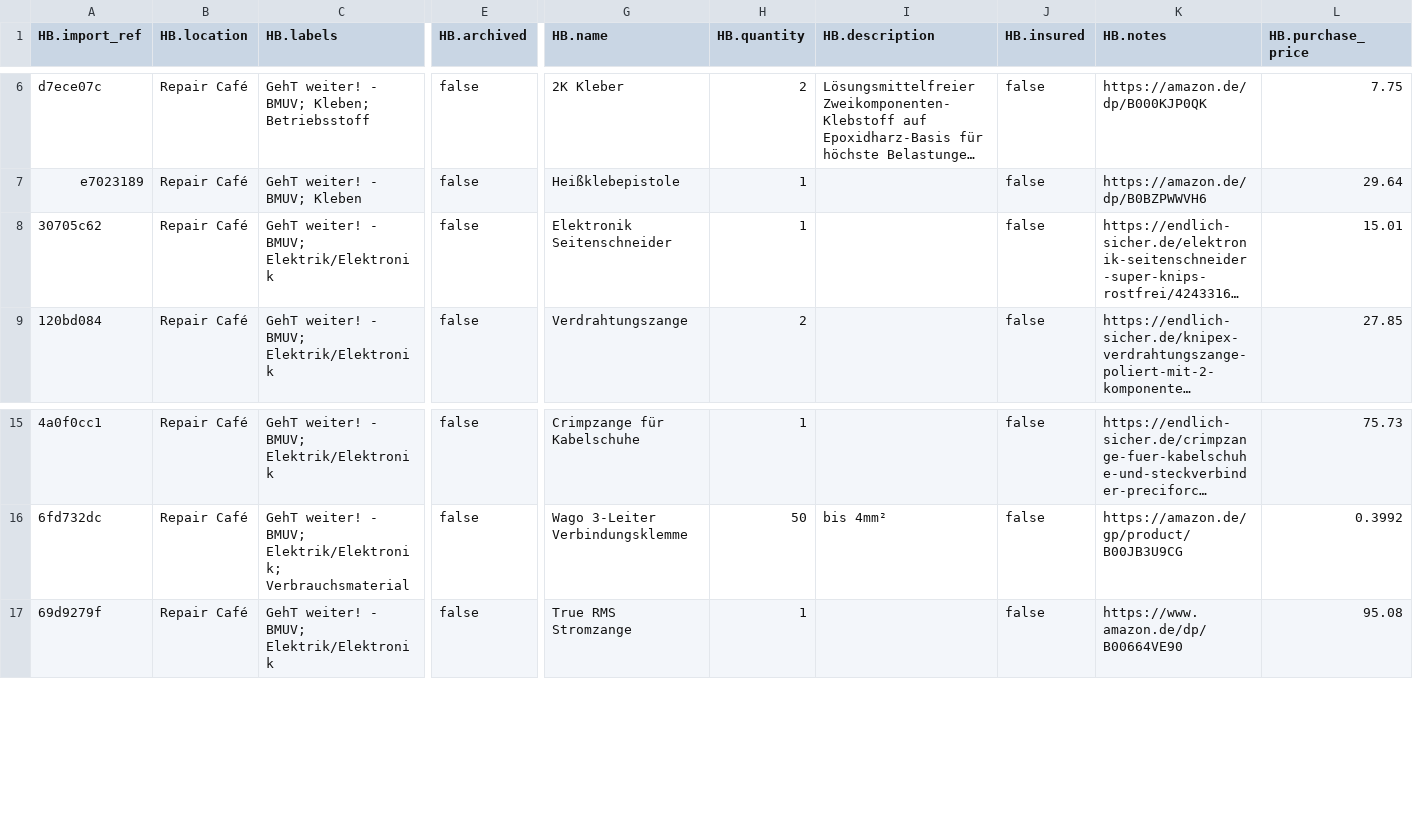
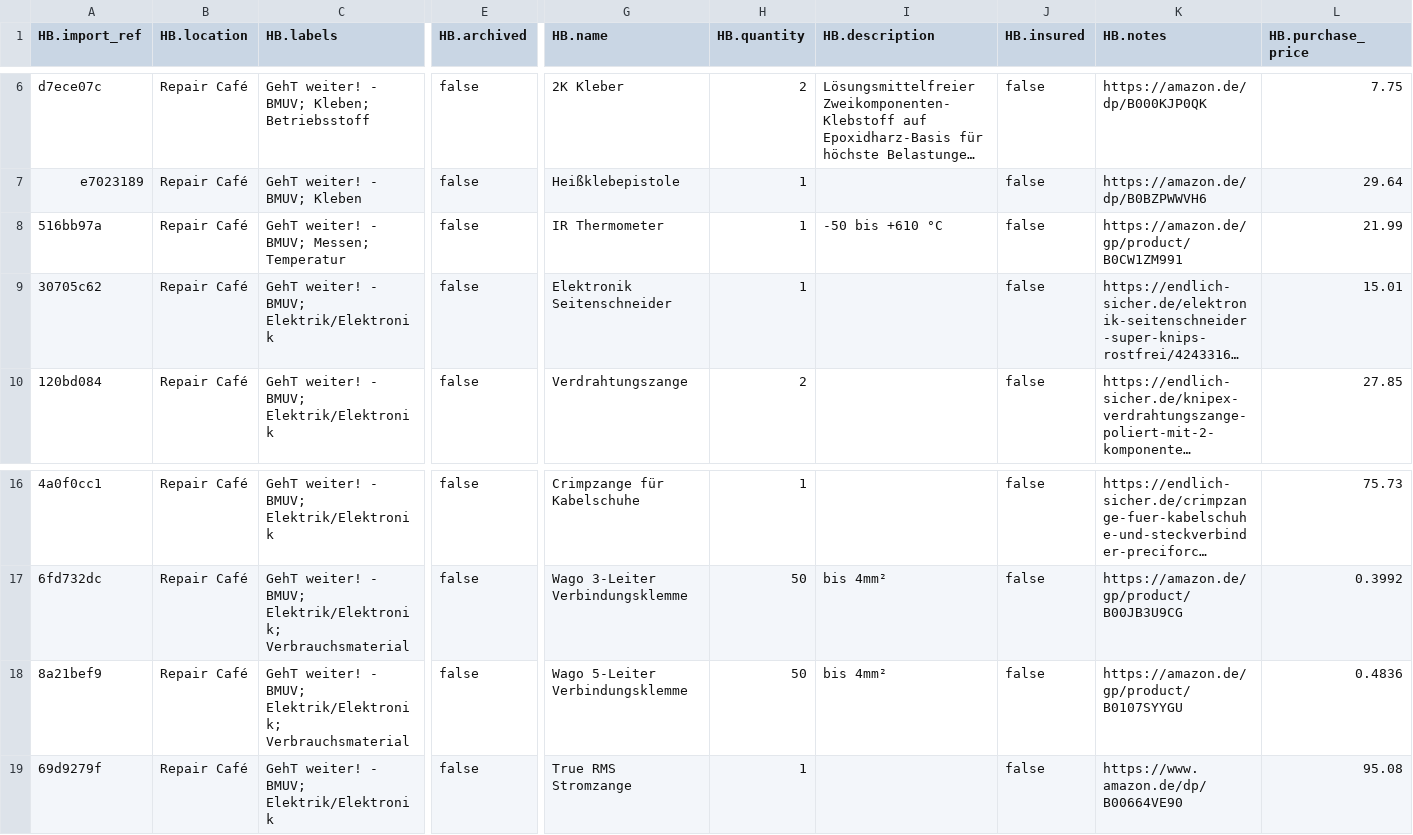
Before and after one commit to makerspace-gt/GehT-weiter-fund, a CSV file: HomeBox Inventarliste.csv, drawn as a sheet; only a part is shown, gaps mark what is left out; long unchanged cells end in …; rows hold the shown columns only; the diff names each change by its address in the sheet, - before the commit and + after, or states it on an @@ line.

Commit message:
Wago 5-Leiter Verbindungsklemme; IR Thermometer

```diff
--- a/HomeBox Inventarliste.csv
+++ b/HomeBox Inventarliste.csv
+row 8: 516bb97a | Repair Café | GehT weiter! - BMUV; Messen; Temperatur | false | IR Thermometer | 1 | -50 bis +610 °C | false | https://amazon.de/gp/product/B0CW1ZM991 | 21.99
+row 18: 8a21bef9 | Repair Café | GehT weiter! - BMUV; Elektrik/Elektronik; Verbrauchsmaterial | false | Wago 5-Leiter Verbindungsklemme | 50 | bis 4mm² | false | https://amazon.de/gp/product/B0107SYYGU | 0.4836
```
Also changed, not shown: 1 other file.
